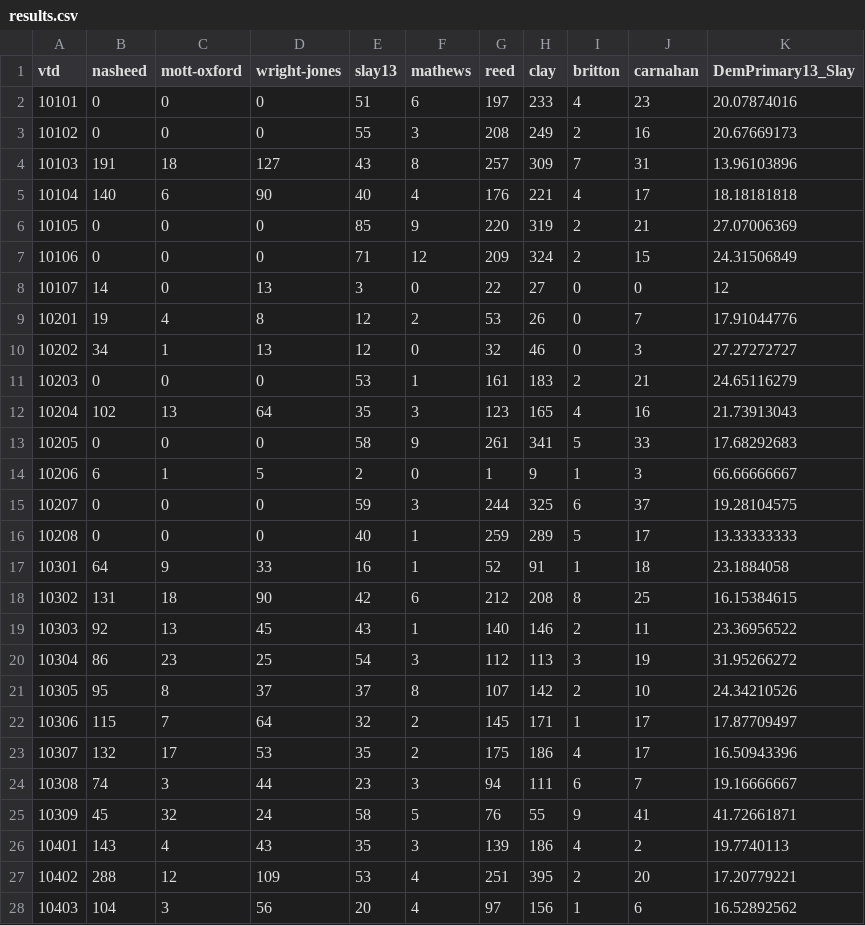
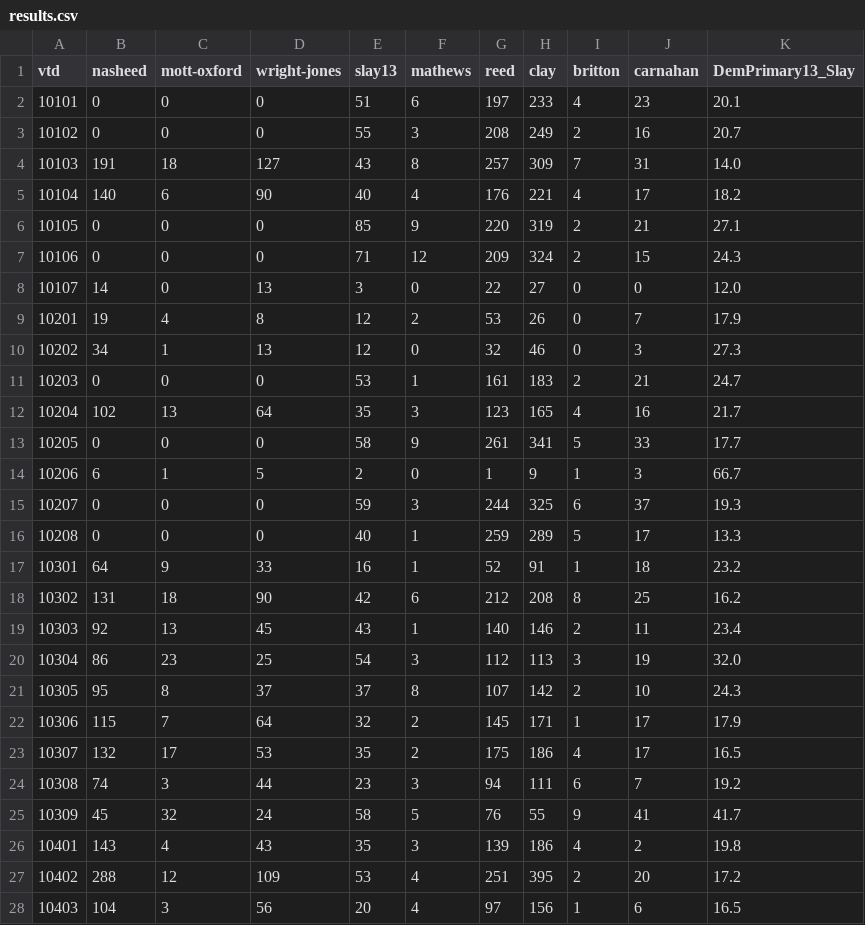
Before and after one commit to PJ2146/PJ2146.github.io, a CSV file: data/results.csv, drawn as a sheet; only a part is shown; the diff covers the shown part only.

Commit message:
Auto-update

```diff
--- a/data/results.csv
+++ b/data/results.csv
@@ -1,28 +1,28 @@
 vtd,nasheed,mott-oxford,wright-jones,slay13,mathews,reed,clay,britton,carnahan,DemPrimary13_Slay
-10101,0,0,0,51,6,197,233,4,23,20.07874016
-10102,0,0,0,55,3,208,249,2,16,20.67669173
-10103,191,18,127,43,8,257,309,7,31,13.96103896
-10104,140,6,90,40,4,176,221,4,17,18.18181818
-10105,0,0,0,85,9,220,319,2,21,27.07006369
-10106,0,0,0,71,12,209,324,2,15,24.31506849
-10107,14,0,13,3,0,22,27,0,0,12
-10201,19,4,8,12,2,53,26,0,7,17.91044776
-10202,34,1,13,12,0,32,46,0,3,27.27272727
-10203,0,0,0,53,1,161,183,2,21,24.65116279
-10204,102,13,64,35,3,123,165,4,16,21.73913043
-10205,0,0,0,58,9,261,341,5,33,17.68292683
-10206,6,1,5,2,0,1,9,1,3,66.66666667
-10207,0,0,0,59,3,244,325,6,37,19.28104575
-10208,0,0,0,40,1,259,289,5,17,13.33333333
-10301,64,9,33,16,1,52,91,1,18,23.1884058
-10302,131,18,90,42,6,212,208,8,25,16.15384615
-10303,92,13,45,43,1,140,146,2,11,23.36956522
-10304,86,23,25,54,3,112,113,3,19,31.95266272
-10305,95,8,37,37,8,107,142,2,10,24.34210526
-10306,115,7,64,32,2,145,171,1,17,17.87709497
-10307,132,17,53,35,2,175,186,4,17,16.50943396
-10308,74,3,44,23,3,94,111,6,7,19.16666667
-10309,45,32,24,58,5,76,55,9,41,41.72661871
-10401,143,4,43,35,3,139,186,4,2,19.7740113
-10402,288,12,109,53,4,251,395,2,20,17.20779221
-10403,104,3,56,20,4,97,156,1,6,16.52892562
+10101,0,0,0,51,6,197,233,4,23,20.1
+10102,0,0,0,55,3,208,249,2,16,20.7
+10103,191,18,127,43,8,257,309,7,31,14.0
+10104,140,6,90,40,4,176,221,4,17,18.2
+10105,0,0,0,85,9,220,319,2,21,27.1
+10106,0,0,0,71,12,209,324,2,15,24.3
+10107,14,0,13,3,0,22,27,0,0,12.0
+10201,19,4,8,12,2,53,26,0,7,17.9
+10202,34,1,13,12,0,32,46,0,3,27.3
+10203,0,0,0,53,1,161,183,2,21,24.7
+10204,102,13,64,35,3,123,165,4,16,21.7
+10205,0,0,0,58,9,261,341,5,33,17.7
+10206,6,1,5,2,0,1,9,1,3,66.7
+10207,0,0,0,59,3,244,325,6,37,19.3
+10208,0,0,0,40,1,259,289,5,17,13.3
+10301,64,9,33,16,1,52,91,1,18,23.2
+10302,131,18,90,42,6,212,208,8,25,16.2
+10303,92,13,45,43,1,140,146,2,11,23.4
+10304,86,23,25,54,3,112,113,3,19,32.0
+10305,95,8,37,37,8,107,142,2,10,24.3
+10306,115,7,64,32,2,145,171,1,17,17.9
+10307,132,17,53,35,2,175,186,4,17,16.5
+10308,74,3,44,23,3,94,111,6,7,19.2
+10309,45,32,24,58,5,76,55,9,41,41.7
+10401,143,4,43,35,3,139,186,4,2,19.8
+10402,288,12,109,53,4,251,395,2,20,17.2
+10403,104,3,56,20,4,97,156,1,6,16.5
```
Also changed, not shown: 173 edited cells elsewhere in this file.
